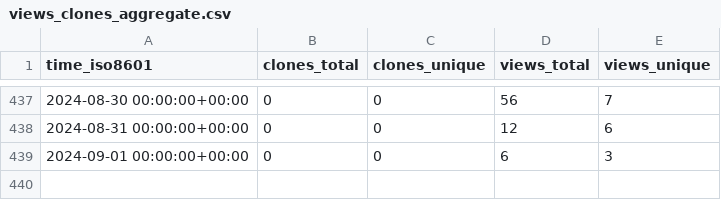
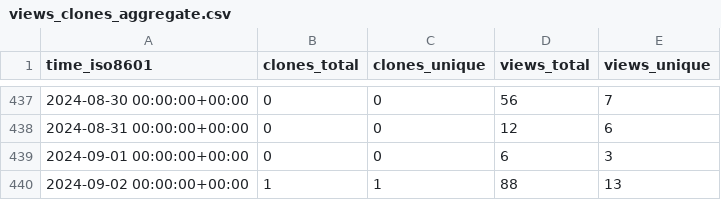
Before and after one commit to acavelan/gh-stats, a CSV file: SwissTPH/openmalaria/ghrs-data/views_clones_aggregate.csv, drawn as a sheet; only a part is shown, gaps mark what is left out; the diff names each change by its address in the sheet, - before the commit and + after, or states it on an @@ line.

```diff
--- a/SwissTPH/openmalaria/ghrs-data/views_clones_aggregate.csv
+++ b/SwissTPH/openmalaria/ghrs-data/views_clones_aggregate.csv
+row 440: 2024-09-02 00:00:00+00:00 | 1 | 1 | 88 | 13
```
Also changed, not shown: 1 other file.
